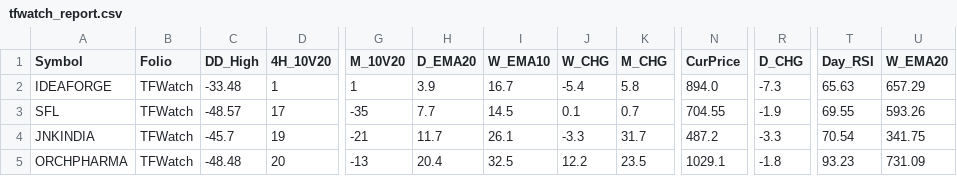
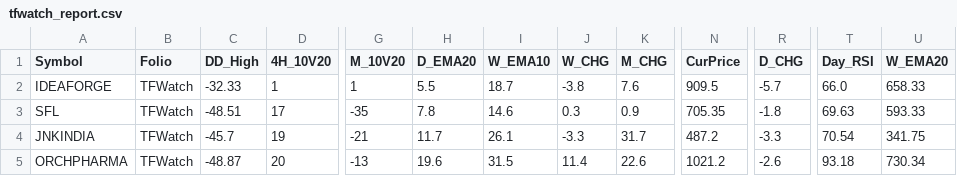
Before and after one commit to aypaninv/market-dashboard, a CSV file: tfwatch_report.csv, drawn as a sheet; only a part is shown, gaps mark what is left out; the diff covers the shown part only; the diff names each change by its address in the sheet, - before the commit and + after, or states it on an @@ line.

```diff
--- a/tfwatch_report.csv
+++ b/tfwatch_report.csv
-C2 (DD_High): -33.48
+C2 (DD_High): -32.33
-H2 (D_EMA20): 3.9
+H2 (D_EMA20): 5.5
-I2 (W_EMA10): 16.7
+I2 (W_EMA10): 18.7
-J2 (W_CHG): -5.4
+J2 (W_CHG): -3.8
-K2 (M_CHG): 5.8
+K2 (M_CHG): 7.6
-N2 (CurPrice): 894.0
+N2 (CurPrice): 909.5
-R2 (D_CHG): -7.3
+R2 (D_CHG): -5.7
-T2 (Day_RSI): 65.63
+T2 (Day_RSI): 66.0
-U2 (W_EMA20): 657.29
+U2 (W_EMA20): 658.33
-C3 (DD_High): -48.57
+C3 (DD_High): -48.51
-H3 (D_EMA20): 7.7
+H3 (D_EMA20): 7.8
-I3 (W_EMA10): 14.5
+I3 (W_EMA10): 14.6
-J3 (W_CHG): 0.1
+J3 (W_CHG): 0.3
-K3 (M_CHG): 0.7
+K3 (M_CHG): 0.9
-N3 (CurPrice): 704.55
+N3 (CurPrice): 705.35
-R3 (D_CHG): -1.9
+R3 (D_CHG): -1.8
-T3 (Day_RSI): 69.55
+T3 (Day_RSI): 69.63
-U3 (W_EMA20): 593.26
+U3 (W_EMA20): 593.33
-C5 (DD_High): -48.48
+C5 (DD_High): -48.87
-H5 (D_EMA20): 20.4
+H5 (D_EMA20): 19.6
-I5 (W_EMA10): 32.5
+I5 (W_EMA10): 31.5
-J5 (W_CHG): 12.2
+J5 (W_CHG): 11.4
-K5 (M_CHG): 23.5
+K5 (M_CHG): 22.6
-N5 (CurPrice): 1029.1
+N5 (CurPrice): 1021.2
-R5 (D_CHG): -1.8
+R5 (D_CHG): -2.6
-T5 (Day_RSI): 93.23
+T5 (Day_RSI): 93.18
-U5 (W_EMA20): 731.09
+U5 (W_EMA20): 730.34
```
Also changed, not shown: 1 removed row and 65 edited cells elsewhere in this file, portfolio_report.csv, technical_symbol_data.csv, 3 other files.
